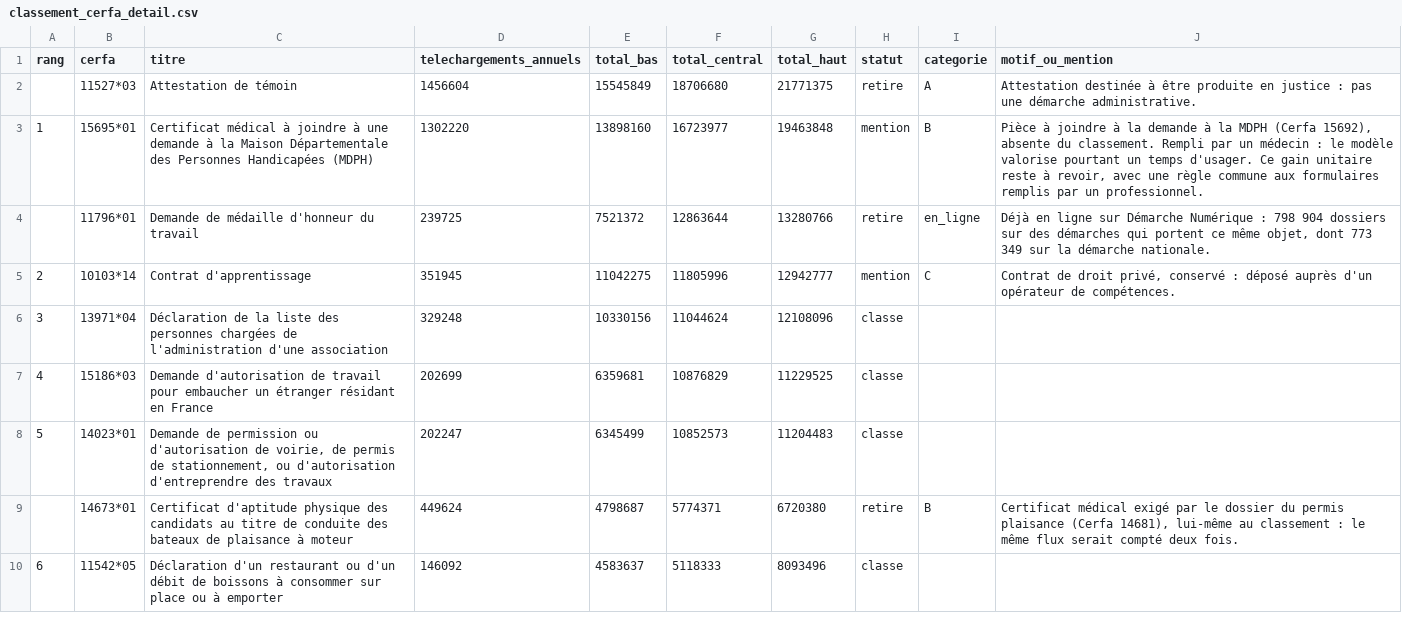
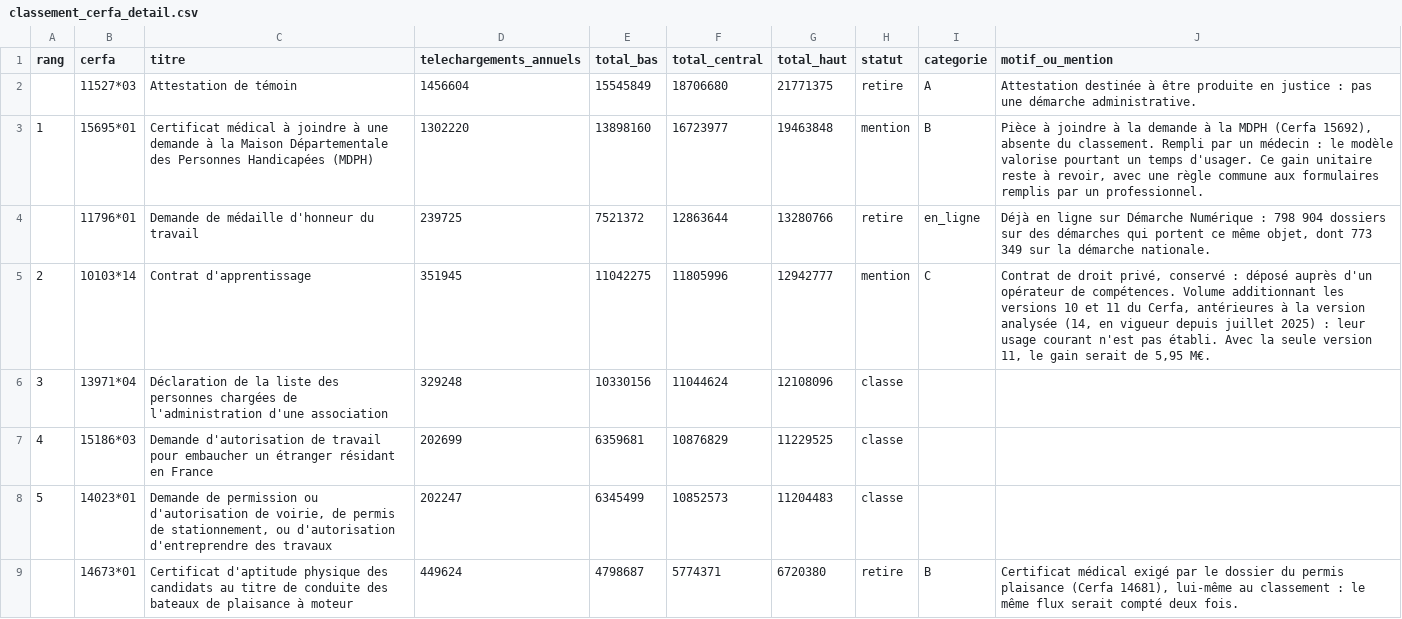
Before and after one commit to emsnytech/form2026, a CSV file: donnees/gains/classement_cerfa_detail.csv, drawn as a sheet; only a part is shown; the shorter side is filled out with more unchanged rows.

```diff
--- a/donnees/gains/classement_cerfa_detail.csv
+++ b/donnees/gains/classement_cerfa_detail.csv
@@ -4,3 +4,3 @@ rang,cerfa,titre,telechargements_annuels,total_bas,total_central,total_haut,stat
 ,11796*01,Demande de médaille d'honneur du travail,239725,7521372,12863644,13280766,retire,en_ligne,"Déjà en ligne sur Démarche Numérique : 798 904 dossiers sur des démarches qui portent ce même objet, dont 773 349 sur la démarche nationale."
-2,10103*14,Contrat d'apprentissage,351945,11042275,11805996,12942777,mention,C,"Contrat de droit privé, conservé : déposé auprès d'un opérateur de compétences."
+2,10103*14,Contrat d'apprentissage,351945,11042275,11805996,12942777,mention,C,"Contrat de droit privé, conservé : déposé auprès d'un opérateur de compétences. Volume additionnant les versions 10 et 11 du Cerfa, antérieures à la version analysée (14, en vigueur depuis juillet 2025) : leur usage courant n'est pas établi. Avec la seule version 11, le gain serait de 5,95 M€."
 3,13971*04,Déclaration de la liste des personnes chargées de l'administration d'une association,329248,10330156,11044624,12108096,classe,,
```
Also changed, not shown: 5 other files.
